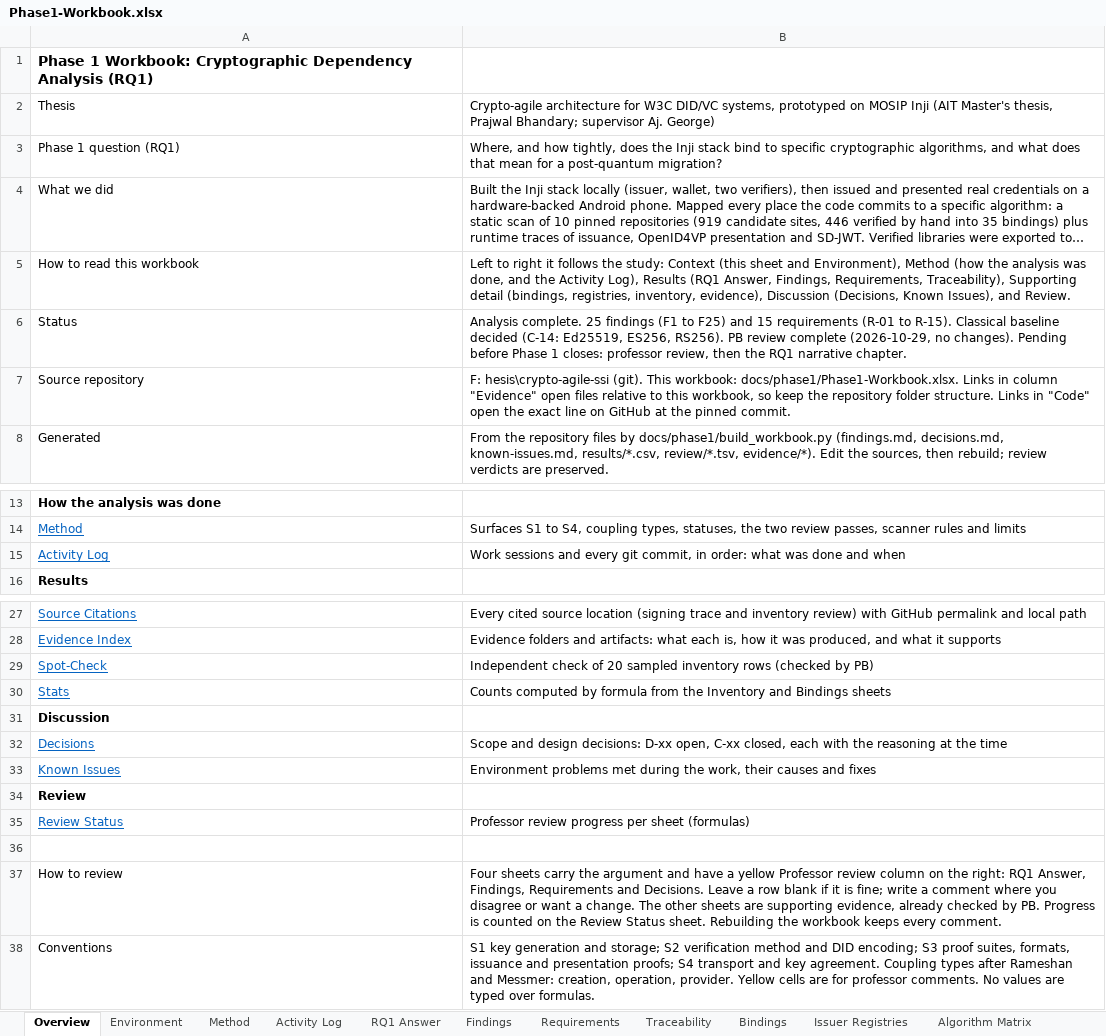
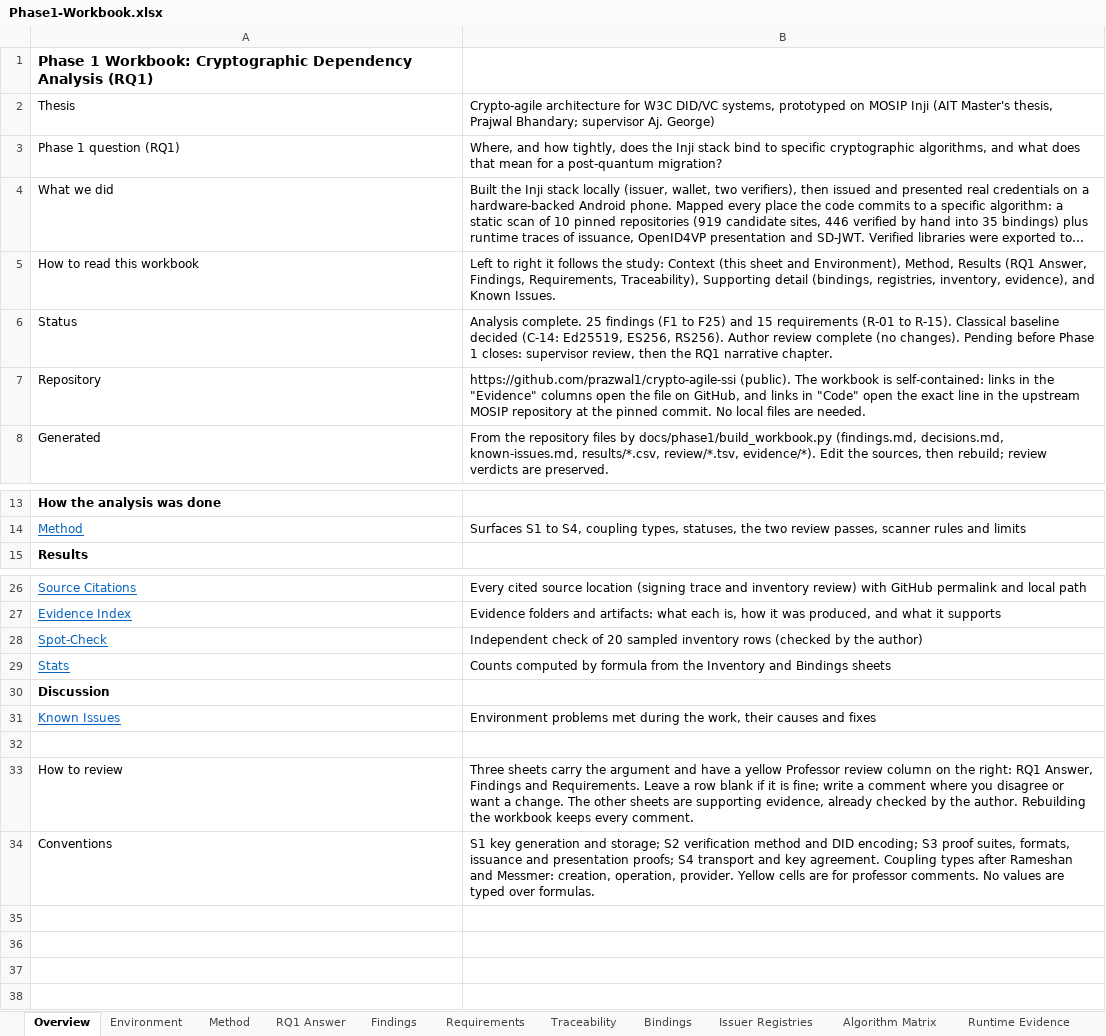
Before and after one commit to prazwal1/crypto-agile-ssi, an Excel workbook: docs/phase1/Phase1-Workbook.xlsx, sheet Overview, drawn as a sheet; only a part is shown, gaps mark what is left out; long unchanged cells end in …; values as stored, in another font and other column widths than the file's, no borders; removed rows and columns are numbered as before the commit, all else as after; the diff names each change by its address in the sheet, - before the commit and + after, or states it on an @@ line.

Commit message:
Workbook: professor copy - drop Activity Log, Decisions, Review Status; link evidence to GitHub repo so it is self-contained

```diff
--- a/docs/phase1/Phase1-Workbook.xlsx (sheet Overview)
+++ b/docs/phase1/Phase1-Workbook.xlsx (sheet Overview)
-sheet tab: Activity Log
-B5: …and Environment), Method (how the analysis was done, and the Activity Log), Results (RQ1 Answer, Findings, Requirements, Traceability), Supporting detail (bindings, registries, inventory, evidence), Discussion (Decisions, Known Issues), and Review.
+B5: …and Environment), Method, Results (RQ1 Answer, Findings, Requirements, Traceability), Supporting detail (bindings, registries, inventory, evidence), and Known Issues.
-B6: …ES256, RS256). PB review complete (2026-10-29, no changes). Pending before Phase 1 closes: professor review, then…
+B6: …ES256, RS256). Author review complete (no changes). Pending before Phase 1 closes: supervisor review, then…
-row 7: Source repository | F: hesis\crypto-agile-ssi (git). This workbook: docs/phase1/Phase1-Workbook.xlsx. Links in column "Evidence" open files relative to this workbook, so keep the repository folder structure. Links in "Code" open the exact line on GitHub at the pinned commit.
+row 7: Repository | https://github.com/prazwal1/crypto-agile-ssi (public). The workbook is self-contained: links in the "Evidence" columns open the file on GitHub, and links in "Code" open the exact line in the upstream MOSIP repository at the pinned commit. No local files are needed.
-row 15: Activity Log | Work sessions and every git commit, in order: what was done and when
-B28: …(checked by PB)
+B28: …(checked by the author)
-row 32: Decisions | Scope and design decisions: D-xx open, C-xx closed, each with the reasoning at the time
-row 34: Review
-row 35: Review Status | Professor review progress per sheet (formulas)
-B33: Four sheets carry the argument and have a yellow Professor review column on the right: RQ1 Answer, Findings, Requirements and Decisions. Leave a row blank if it is fine; write a comment where you disagree or want a change. The other sheets are supporting evidence, already checked by PB. Progress is counted on the Review Status sheet. Rebuilding the…
+B33: Three sheets carry the argument and have a yellow Professor review column on the right: RQ1 Answer, Findings and Requirements. Leave a row blank if it is fine; write a comment where you disagree or want a change. The other sheets are supporting evidence, already checked by the author. Rebuilding the…
```
Also changed, not shown: other sheet tabs, 1 other file.
